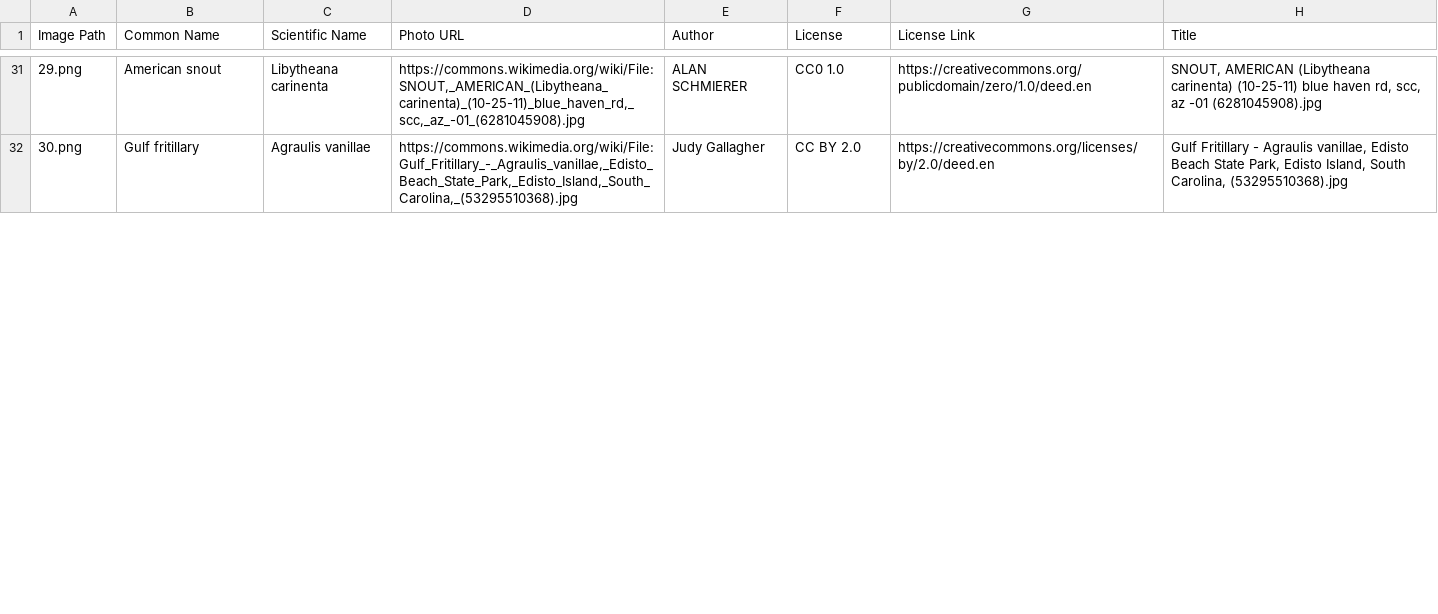
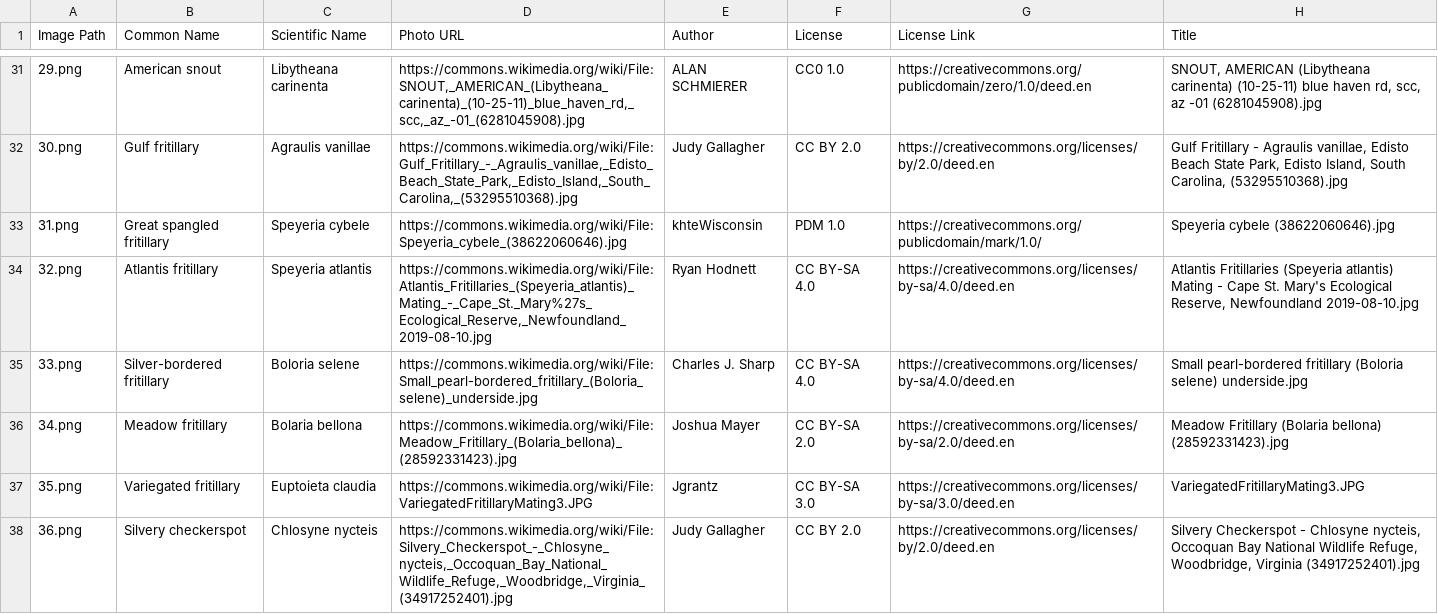
Before and after one commit to 10aded/Butterfly-Quiz, a CSV file: photo-source-license-links.csv, drawn as a sheet; only a part is shown, gaps mark what is left out; the diff covers the shown part only; the diff names each change by its address in the sheet, - before the commit and + after, or states it on an @@ line.

```diff
--- a/photo-source-license-links.csv
+++ b/photo-source-license-links.csv
+row 33: 31.png | Great spangled fritillary | Speyeria cybele | https://commons.wikimedia.org/wiki/File:Speyeria_cybele_(38622060646).jpg | khteWisconsin | PDM 1.0 | https://creativecommons.org/publicdomain/mark/1.0/ | Speyeria cybele (38622060646).jpg
+row 34: 32.png | Atlantis fritillary | Speyeria atlantis | https://commons.wikimedia.org/wiki/File:Atlantis_Fritillaries_(Speyeria_atlantis)_Mating_-_Cape_St._Mary%27s_Ecological_Reserve,_Newfoundland_2019-08-10.jpg | Ryan Hodnett | CC BY-SA 4.0 | https://creativecommons.org/licenses/by-sa/4.0/deed.en | Atlantis Fritillaries (Speyeria atlantis) Mating - Cape St. Mary's Ecological Reserve, Newfoundland 2019-08-10.jpg
+row 35: 33.png | Silver-bordered fritillary | Boloria selene | https://commons.wikimedia.org/wiki/File:Small_pearl-bordered_fritillary_(Boloria_selene)_underside.jpg | Charles J. Sharp | CC BY-SA 4.0 | https://creativecommons.org/licenses/by-sa/4.0/deed.en | Small pearl-bordered fritillary (Boloria selene) underside.jpg
+row 36: 34.png | Meadow fritillary | Bolaria bellona | https://commons.wikimedia.org/wiki/File:Meadow_Fritillary_(Bolaria_bellona)_(28592331423).jpg | Joshua Mayer | CC BY-SA 2.0 | https://creativecommons.org/licenses/by-sa/2.0/deed.en | Meadow Fritillary (Bolaria bellona) (28592331423).jpg
+row 37: 35.png | Variegated fritillary | Euptoieta claudia | https://commons.wikimedia.org/wiki/File:VariegatedFritillaryMating3.JPG | Jgrantz | CC BY-SA 3.0 | https://creativecommons.org/licenses/by-sa/3.0/deed.en | VariegatedFritillaryMating3.JPG
+row 38: 36.png | Silvery checkerspot | Chlosyne nycteis | https://commons.wikimedia.org/wiki/File:Silvery_Checkerspot_-_Chlosyne_nycteis,_Occoquan_Bay_National_Wildlife_Refuge,_Woodbridge,_Virginia_(34917252401).jpg | Judy Gallagher | CC BY 2.0 | https://creativecommons.org/licenses/by/2.0/deed.en | Silvery Checkerspot - Chlosyne nycteis, Occoquan Bay National Wildlife Refuge, Woodbridge, Virginia (34917252401).jpg
```
Also changed, not shown: 3 added rows and 2 edited cells elsewhere in this file, 1 other file.
